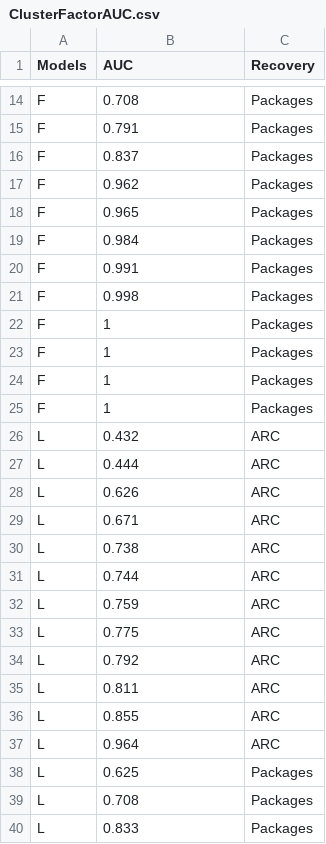
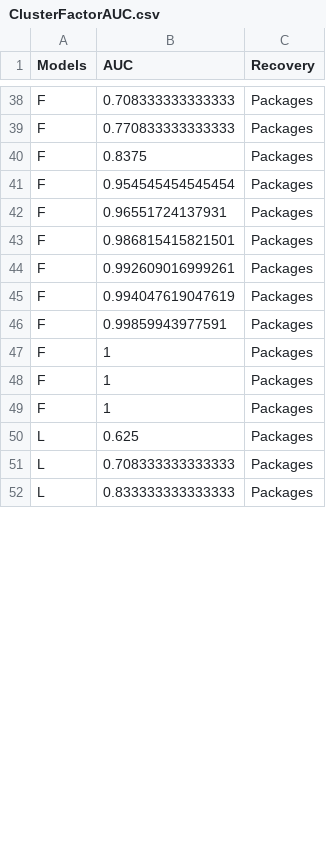
Before and after one commit to jgarci40/arch-prediction-tools, a CSV file: Plots/multipleReleases/ClusterFactorAUC.csv, drawn as a sheet; only a part is shown, gaps mark what is left out; removed rows and columns are numbered as before the commit, all else as after; the diff covers the shown part only; the diff names each change by its address in the sheet, - before the commit and + after, or states it on an @@ line.

```diff
--- a/Plots/multipleReleases/ClusterFactorAUC.csv
+++ b/Plots/multipleReleases/ClusterFactorAUC.csv
-B38 (AUC): 0.708
+B38 (AUC): 0.708333333333333
-B39 (AUC): 0.791
+B39 (AUC): 0.770833333333333
-B40 (AUC): 0.837
+B40 (AUC): 0.8375
-B41 (AUC): 0.962
+B41 (AUC): 0.954545454545454
-B42 (AUC): 0.965
+B42 (AUC): 0.96551724137931
-B43 (AUC): 0.984
+B43 (AUC): 0.986815415821501
-B44 (AUC): 0.991
+B44 (AUC): 0.992609016999261
-B45 (AUC): 0.998
+B45 (AUC): 0.994047619047619
+row 46: F | 0.99859943977591 | Packages
-row 25: F | 1 | Packages
-row 26: L | 0.432 | ARC
-row 27: L | 0.444 | ARC
-row 28: L | 0.626 | ARC
-row 29: L | 0.671 | ARC
-row 30: L | 0.738 | ARC
-row 31: L | 0.744 | ARC
-row 32: L | 0.759 | ARC
-row 33: L | 0.775 | ARC
-row 34: L | 0.792 | ARC
-row 35: L | 0.811 | ARC
-row 36: L | 0.855 | ARC
-row 37: L | 0.964 | ARC
-B51 (AUC): 0.708
+B51 (AUC): 0.708333333333333
-B52 (AUC): 0.833
+B52 (AUC): 0.833333333333333
```
Also changed, not shown: 23 added rows, 11 removed rows, 1 moved row and 30 edited cells elsewhere in this file, Plots/multipleReleases/ClusterFactor.csv, ProjectsData/cf_auc.csv, 7 other files.
